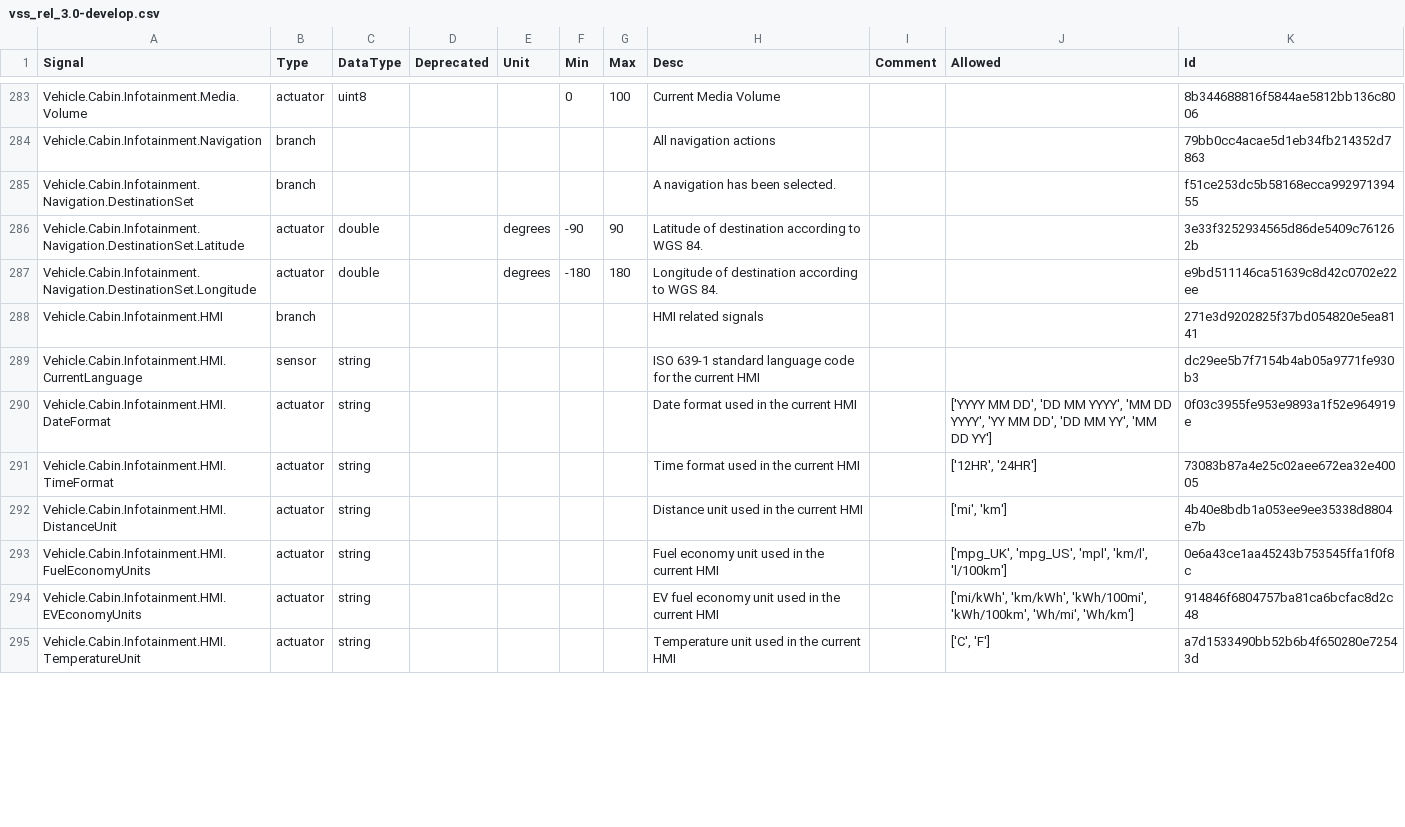
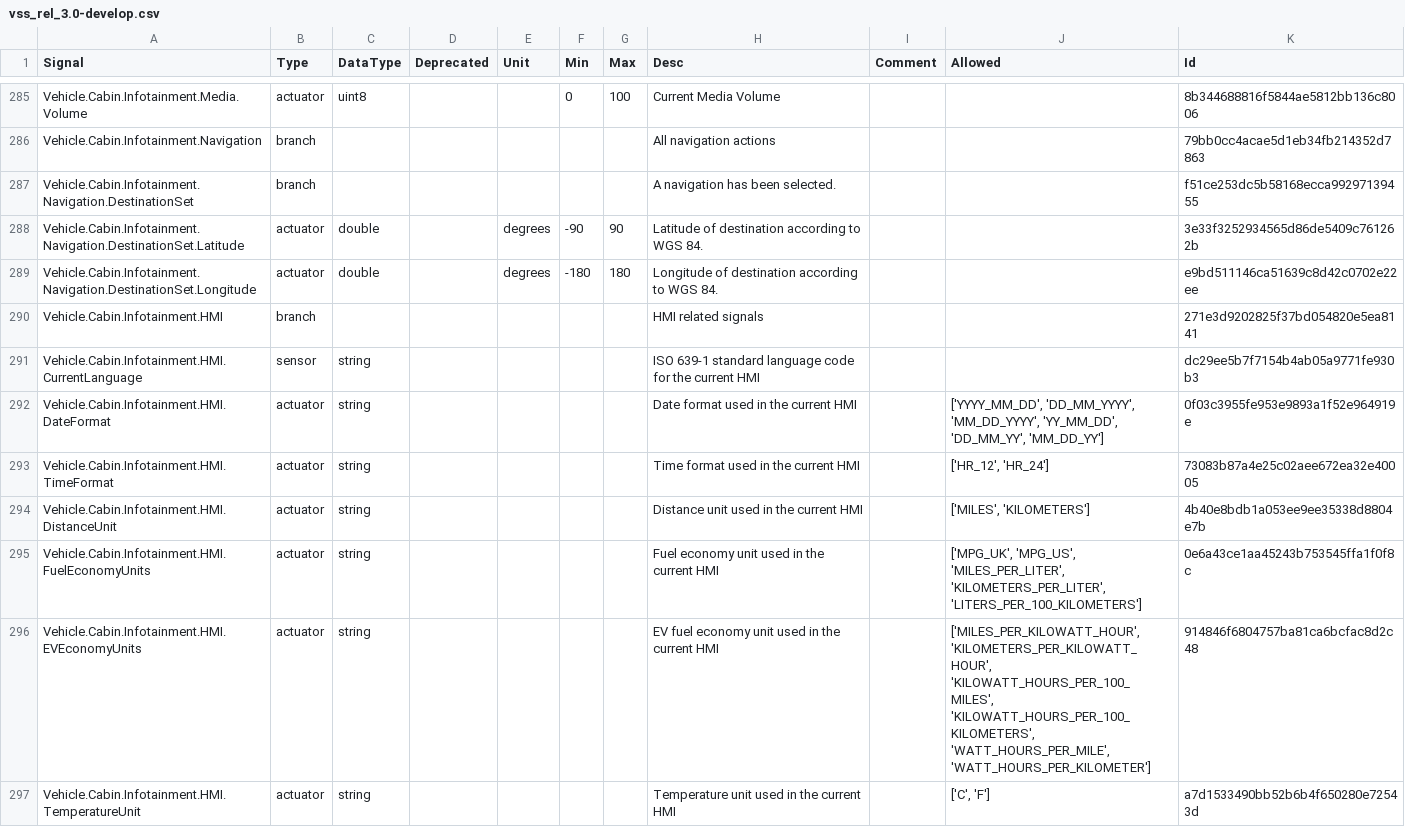
Before and after one commit to boschglobal/vehicle_signal_specification, a CSV file: releases/nightly/vss_rel_3.0-develop.csv, drawn as a sheet; only a part is shown, gaps mark what is left out; the diff covers the shown part only.

```diff
--- a/releases/nightly/vss_rel_3.0-develop.csv
+++ b/releases/nightly/vss_rel_3.0-develop.csv
@@ -289,7 +291,7 @@
 "Vehicle.Cabin.Infotainment.HMI.CurrentLanguage","sensor","string","","","","","ISO 639-1 standard language code for the current HMI","","","dc29ee5b7f7154b4ab05a9771fe930b3"
-"Vehicle.Cabin.Infotainment.HMI.DateFormat","actuator","string","","","","","Date format used in the current HMI","","['YYYY MM DD', 'DD MM YYYY', 'MM DD YYYY', 'YY MM DD', 'DD MM YY', 'MM DD YY']","0f03c3955fe953e9893a1f52e964919e"
-"Vehicle.Cabin.Infotainment.HMI.TimeFormat","actuator","string","","","","","Time format used in the current HMI","","['12HR', '24HR']","73083b87a4e25c02aee672ea32e40005"
-"Vehicle.Cabin.Infotainment.HMI.DistanceUnit","actuator","string","","","","","Distance unit used in the current HMI","","['mi', 'km']","4b40e8bdb1a053ee9ee35338d8804e7b"
-"Vehicle.Cabin.Infotainment.HMI.FuelEconomyUnits","actuator","string","","","","","Fuel economy unit used in the current HMI","","['mpg_UK', 'mpg_US', 'mpl', 'km/l', 'l/100km']","0e6a43ce1aa45243b753545ffa1f0f8c"
-"Vehicle.Cabin.Infotainment.HMI.EVEconomyUnits","actuator","string","","","","","EV fuel economy unit used in the current HMI","","['mi/kWh', 'km/kWh', 'kWh/100mi', 'kWh/100km', 'Wh/mi', 'Wh/km']","914846f6804757ba81ca6bcfac8d2c48"
+"Vehicle.Cabin.Infotainment.HMI.DateFormat","actuator","string","","","","","Date format used in the current HMI","","['YYYY_MM_DD', 'DD_MM_YYYY', 'MM_DD_YYYY', 'YY_MM_DD', 'DD_MM_YY', 'MM_DD_YY']","0f03c3955fe953e9893a1f52e964919e"
+"Vehicle.Cabin.Infotainment.HMI.TimeFormat","actuator","string","","","","","Time format used in the current HMI","","['HR_12', 'HR_24']","73083b87a4e25c02aee672ea32e40005"
+"Vehicle.Cabin.Infotainment.HMI.DistanceUnit","actuator","string","","","","","Distance unit used in the current HMI","","['MILES', 'KILOMETERS']","4b40e8bdb1a053ee9ee35338d8804e7b"
+"Vehicle.Cabin.Infotainment.HMI.FuelEconomyUnits","actuator","string","","","","","Fuel economy unit used in the current HMI","","['MPG_UK', 'MPG_US', 'MILES_PER_LITER', 'KILOMETERS_PER_LITER', 'LITERS_PER_100_KILOMETERS']","0e6a43ce1aa45243b753545ffa1f0f8c"
+"Vehicle.Cabin.Infotainment.HMI.EVEconomyUnits","actuator","string","","","","","EV fuel economy unit used in the current HMI","","['MILES_PER_KILOWATT_HOUR', 'KILOMETERS_PER_KILOWATT_HOUR', 'KILOWATT_HOURS_PER_100_MILES', 'KILOWATT_HOURS_PER_100_KILOMETERS', 'WATT_HOURS_PER_MILE', 'WATT_HOURS_PER_KILOMETER']","914846f6804757ba81ca6bcfac8d2c48"
 "Vehicle.Cabin.Infotainment.HMI.TemperatureUnit","actuator","string","","","","","Temperature unit used in the current HMI","","['C', 'F']","a7d1533490bb52b6b4f650280e72543d"
```
Also changed, not shown: 2 added rows and 46 edited cells elsewhere in this file, 27 other files.
